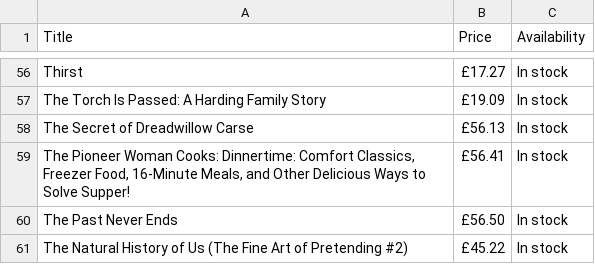
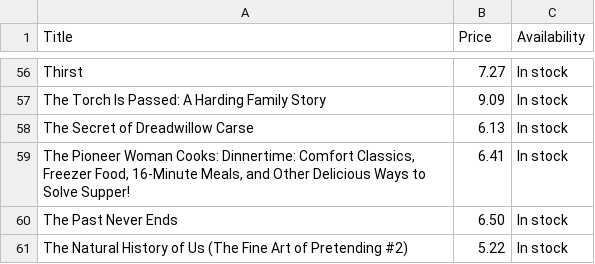
Before and after one commit to A-Mardi/scarper-bot, a CSV file: scrapedBooks.csv, drawn as a sheet; only a part is shown, gaps mark what is left out; the diff covers the shown part only; the diff names each change by its address in the sheet, - before the commit and + after, or states it on an @@ line.

Commit message:
strip the first two characters in front of price

```diff
--- a/scrapedBooks.csv
+++ b/scrapedBooks.csv
-B56 (Price): £17.27
+B56 (Price): 7.27
-B57 (Price): £19.09
+B57 (Price): 9.09
-B58 (Price): £56.13
+B58 (Price): 6.13
-B59 (Price): £56.41
+B59 (Price): 6.41
-B60 (Price): £56.50
+B60 (Price): 6.50
-B61 (Price): £45.22
+B61 (Price): 5.22
```
Also changed, not shown: 54 edited cells elsewhere in this file, 1 other file.
